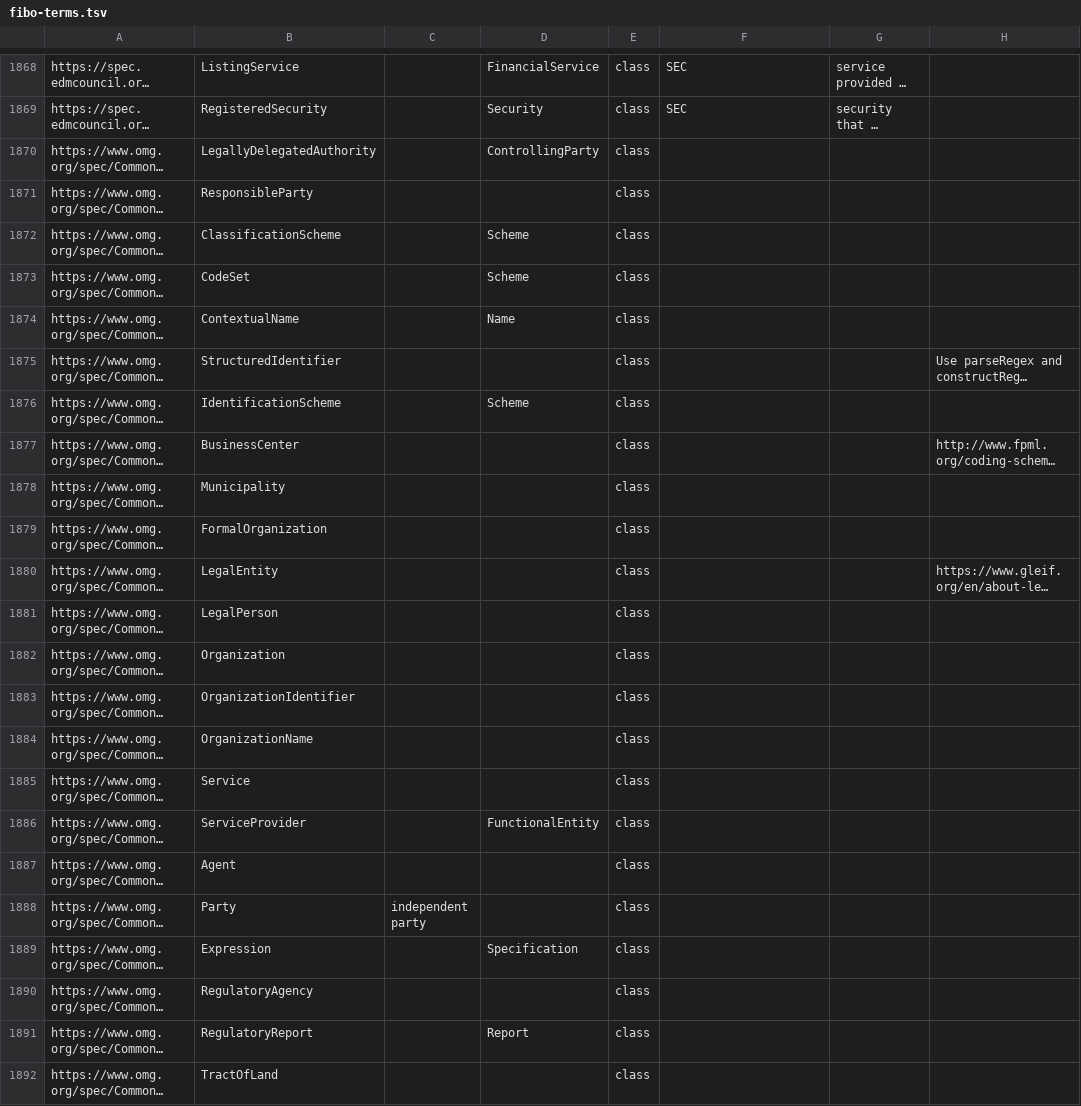
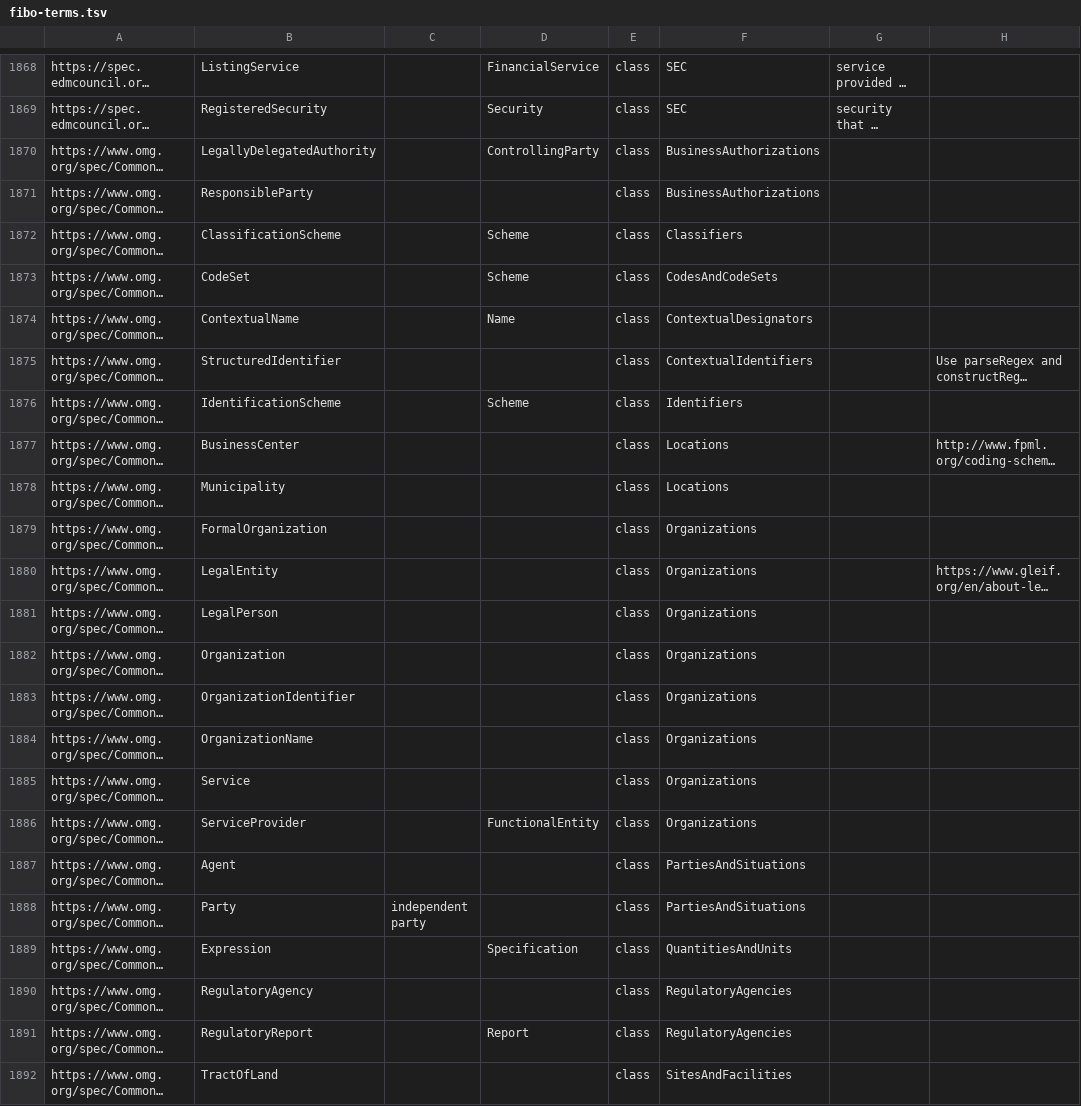
Before and after one commit to fiftiesHousewife/Semantic, a TSV file: lexicon/src/main/resources/fibo-terms.tsv, drawn as a sheet; only a part is shown, gaps mark what is left out; long unchanged cells end in …; the diff names each change by its address in the sheet, - before the commit and + after, or states it on an @@ line.

```diff
--- a/lexicon/src/main/resources/fibo-terms.tsv
+++ b/lexicon/src/main/resources/fibo-terms.tsv
-F1870:F1871: (empty)
+F1870:F1871: BusinessAuthorizations
-F1872: (empty)
+F1872: Classifiers
-F1873: (empty)
+F1873: CodesAndCodeSets
-F1874: (empty)
+F1874: ContextualDesignators
-F1875: (empty)
+F1875: ContextualIdentifiers
-F1876: (empty)
+F1876: Identifiers
-F1877:F1878: (empty)
+F1877:F1878: Locations
-F1879:F1886: (empty)
+F1879:F1886: Organizations
-F1887:F1888: (empty)
+F1887:F1888: PartiesAndSituations
-F1889: (empty)
+F1889: QuantitiesAndUnits
-F1890:F1891: (empty)
+F1890:F1891: RegulatoryAgencies
-F1892: (empty)
+F1892: SitesAndFacilities
```
Also changed, not shown: 5 other files.
